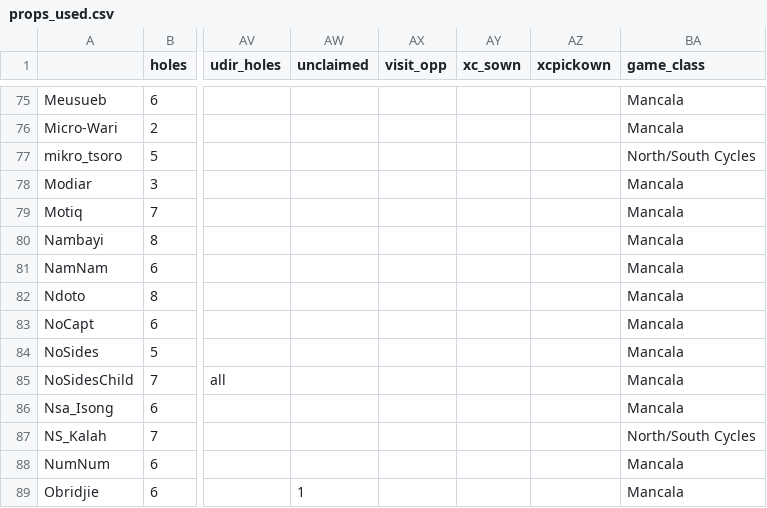
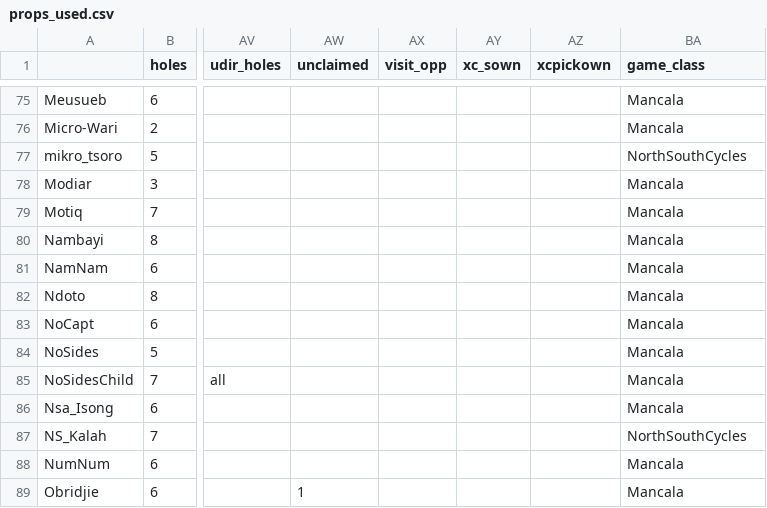
Before and after one commit to StoneShark/MancalaGames, a CSV file: docs/props_used.csv, drawn as a sheet; only a part is shown, gaps mark what is left out; the diff names each change by its address in the sheet, - before the commit and + after, or states it on an @@ line.

Commit message:
Correct class names in game_classes.py to match actual class names for NorthSouthCycle and EastWestCycle. Updated two effected games.

```diff
--- a/docs/props_used.csv
+++ b/docs/props_used.csv
-BA77 (game_class): North/South Cycles
+BA77 (game_class): NorthSouthCycles
-BA87 (game_class): North/South Cycles
+BA87 (game_class): NorthSouthCycles
```
Also changed, not shown: 6 other files.
